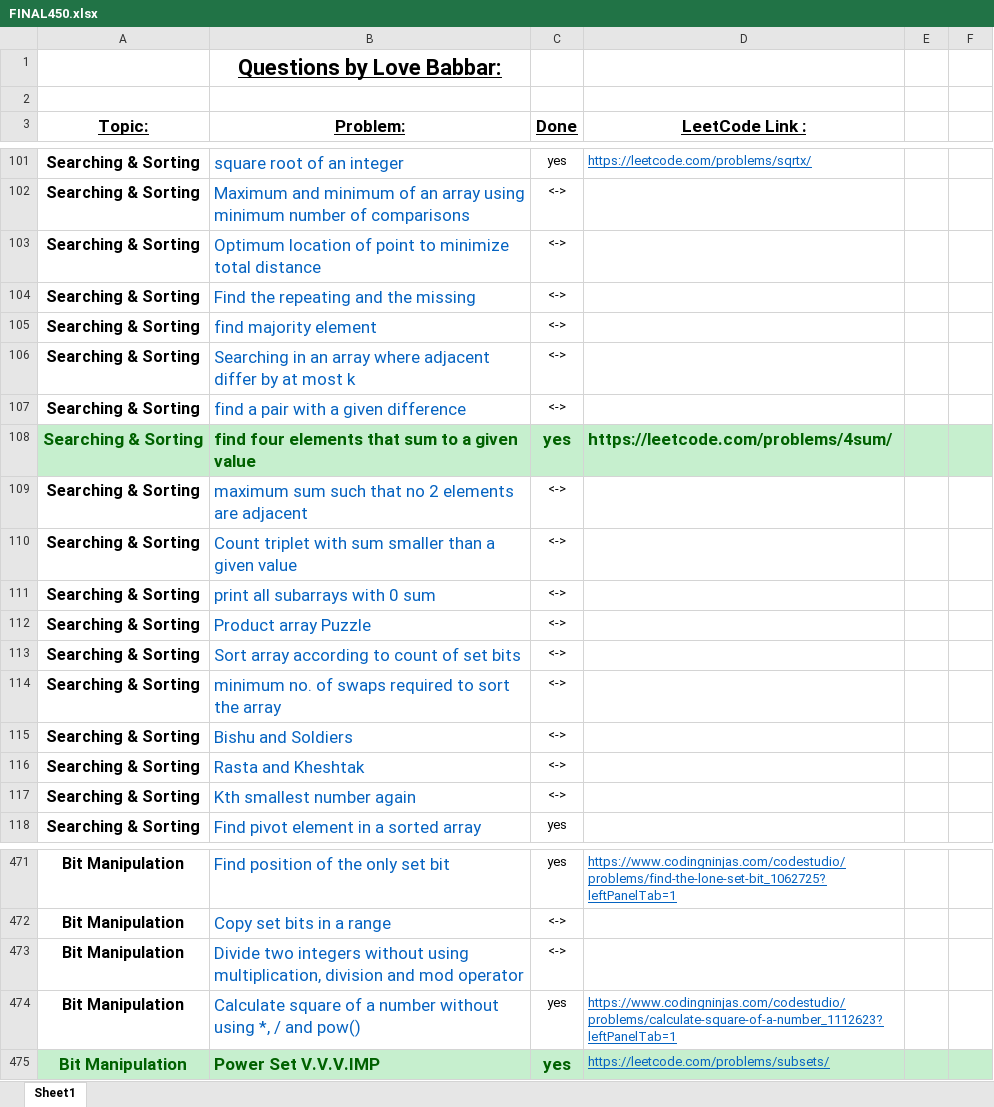
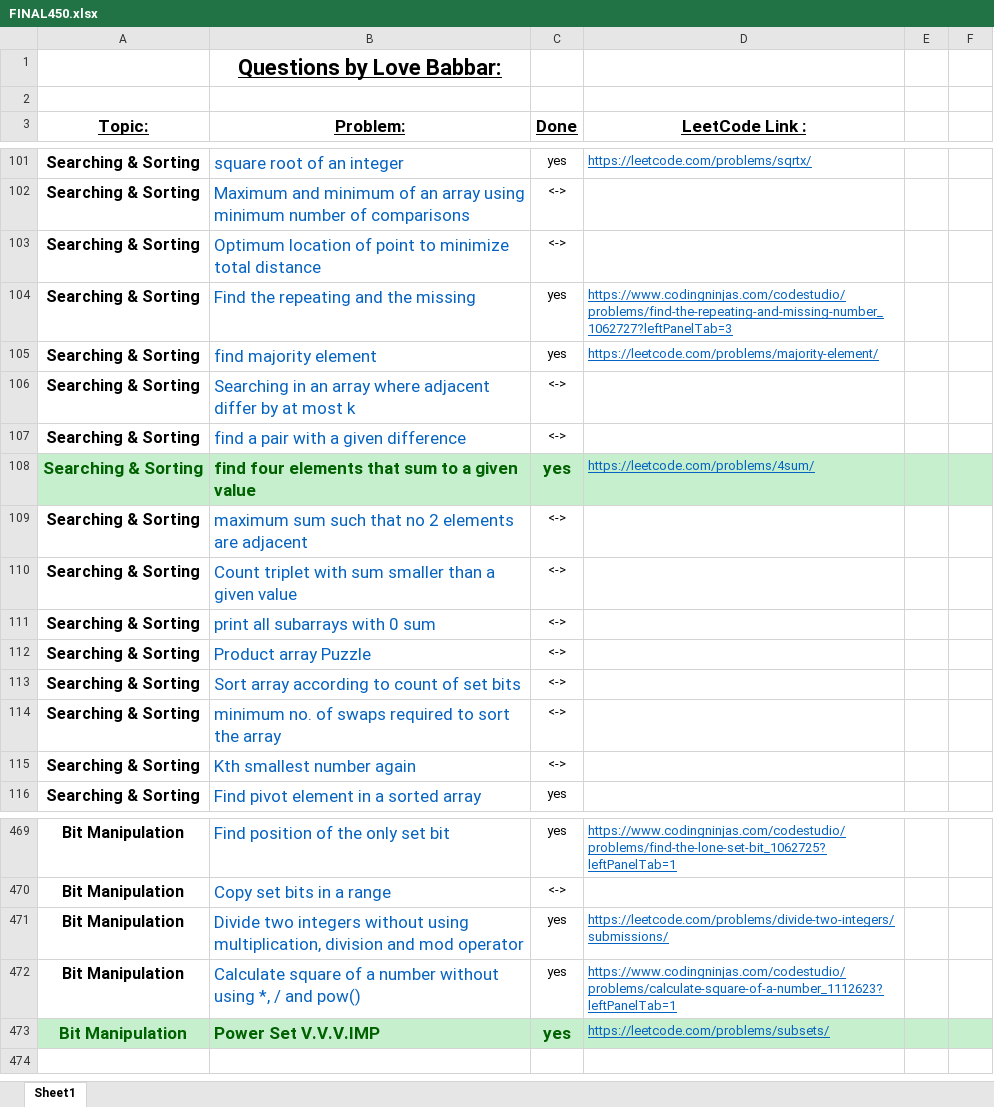
Before and after one commit to ancorp134/DSA, an Excel workbook: 450-QuestionSeries/FINAL450.xlsx, sheet Sheet1, drawn as a sheet; only a part is shown, gaps mark what is left out; values as stored, in another font and other column widths than the file's, no borders; removed rows and columns are numbered as before the commit, all else as after; the diff names each change by its address in the sheet, - before the commit and + after, or states it on an @@ line.

Commit message:
majority element and find missingRepeating element

```diff
--- a/450-QuestionSeries/FINAL450.xlsx (sheet Sheet1)
+++ b/450-QuestionSeries/FINAL450.xlsx (sheet Sheet1)
-C104:C105 (Done): <->
+C104:C105 (Done): yes
-D104 (LeetCode Link :): (empty)
+D104 (LeetCode Link :): https://www.codingninjas.com/codestudio/problems/find-the-repeating-and-missing-number_1062727?leftPanelTab=3
-D105 (LeetCode Link :): (empty)
+D105 (LeetCode Link :): https://leetcode.com/problems/majority-element/
@@ D108 bold: on → off, underline: off → on, text colour: #006100 → #0563C1, text size: smaller @@
-row 115: Searching & Sorting | Bishu and Soldiers | <->
-row 116: Searching & Sorting | Rasta and Kheshtak | <->
-C471 (Done): <->
+C471 (Done): yes
-D471 (LeetCode Link :): (empty)
+D471 (LeetCode Link :): https://leetcode.com/problems/divide-two-integers/submissions/
```
